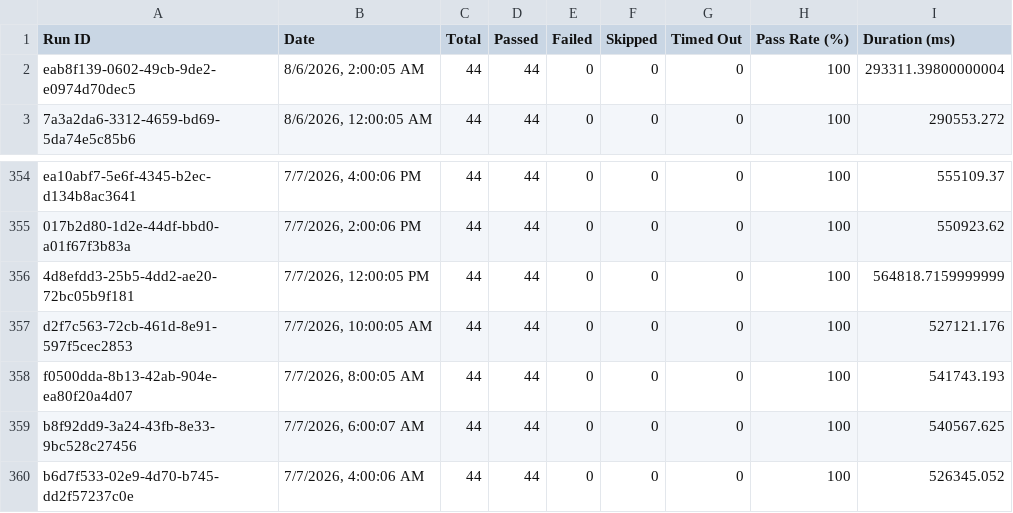
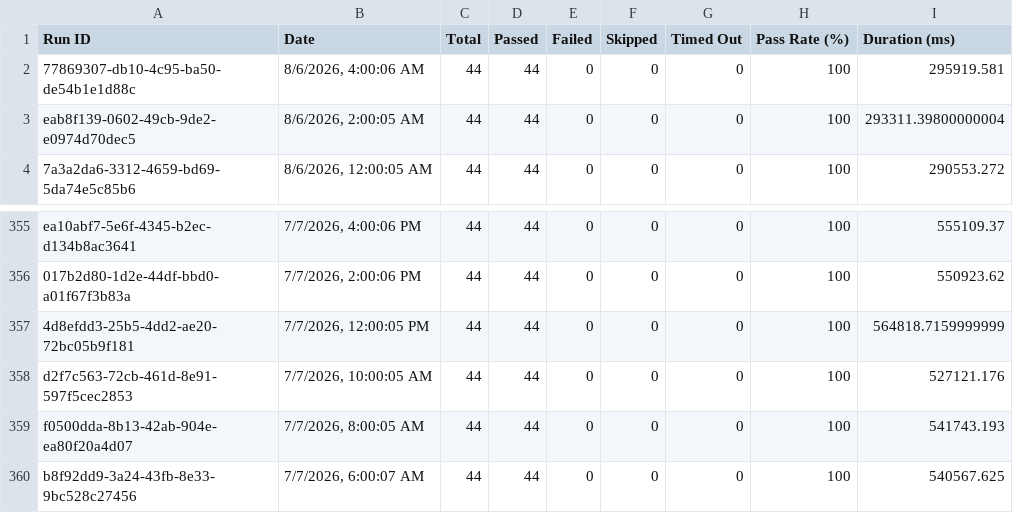
Before and after one commit to Shunyalabsai/console-automation, a CSV file: docs/exports/all-runs-summary.csv, drawn as a sheet; only a part is shown, gaps mark what is left out; removed rows and columns are numbered as before the commit, all else as after; the diff names each change by its address in the sheet, - before the commit and + after, or states it on an @@ line.

```diff
--- a/docs/exports/all-runs-summary.csv
+++ b/docs/exports/all-runs-summary.csv
+row 2: 77869307-db10-4c95-ba50-de54b1e1d88c | 8/6/2026, 4:00:06 AM | 44 | 44 | 0 | 0 | 0 | 100 | 295919.581
-row 360: b6d7f533-02e9-4d70-b745-dd2f57237c0e | 7/7/2026, 4:00:06 AM | 44 | 44 | 0 | 0 | 0 | 100 | 526345.052
```
Also changed, not shown: docs/exports/current-run.csv, 2 other files.
